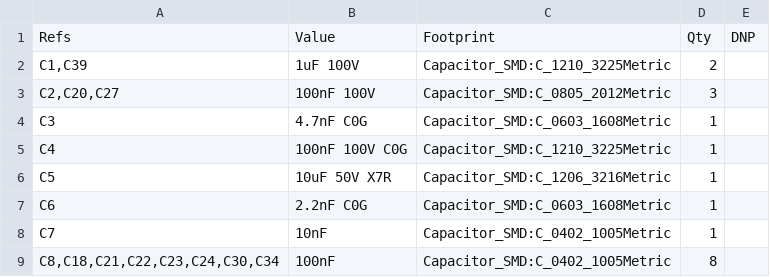
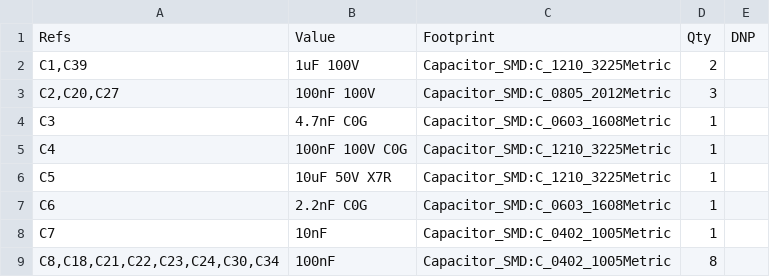
Before and after one commit to jaylamping/marengo, a CSV file: hardware/electrical/pdb/design/bom-rev-B.csv, drawn as a sheet; only a part is shown; the diff covers the shown part only.

```diff
--- a/hardware/electrical/pdb/design/bom-rev-B.csv
+++ b/hardware/electrical/pdb/design/bom-rev-B.csv
@@ -5,3 +5,3 @@
 "C4","100nF 100V C0G","Capacitor_SMD:C_1210_3225Metric","1",""
-"C5","10uF 50V X7R","Capacitor_SMD:C_1206_3216Metric","1",""
+"C5","10uF 50V X7R","Capacitor_SMD:C_1210_3225Metric","1",""
 "C6","2.2nF C0G","Capacitor_SMD:C_0603_1608Metric","1",""
```
Also changed, not shown: 13 added rows, 3 removed rows and 16 edited cells elsewhere in this file, 8 other files.
